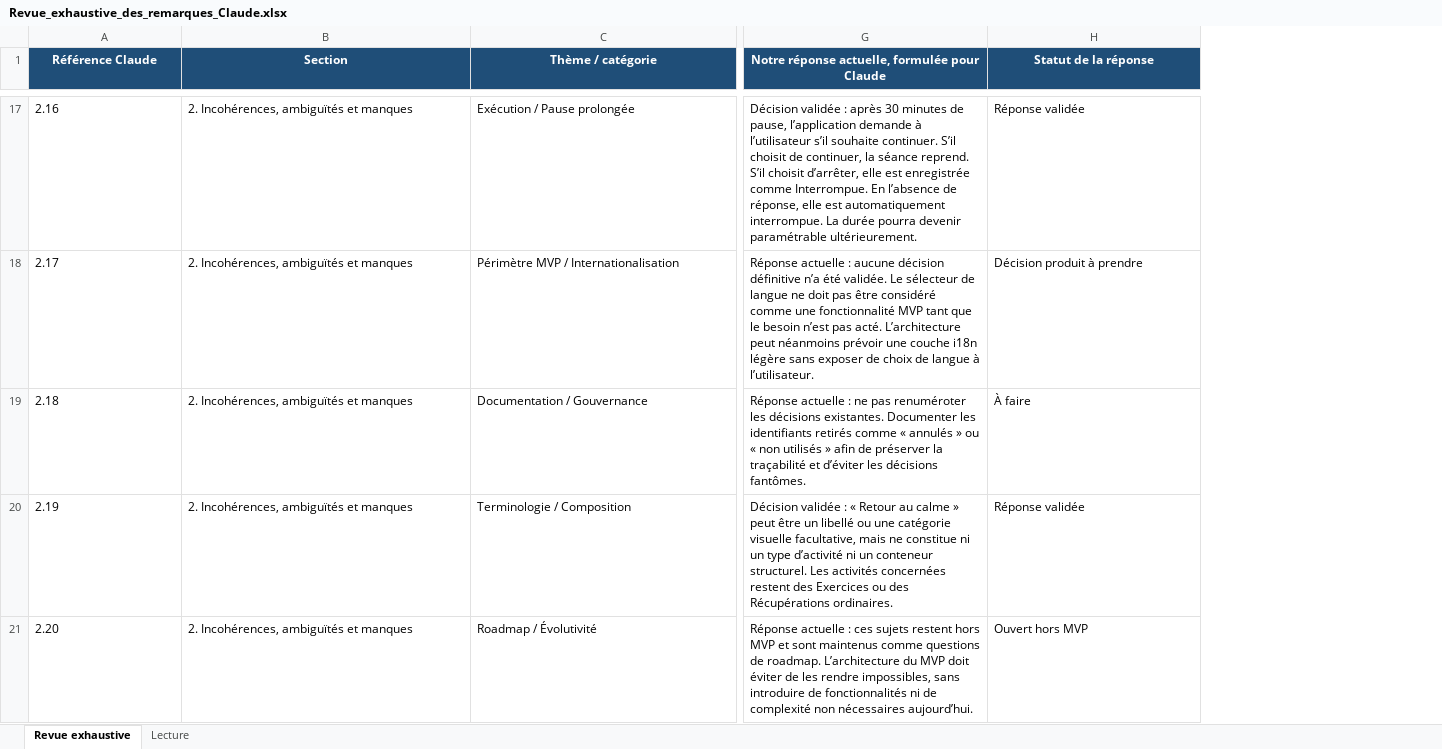
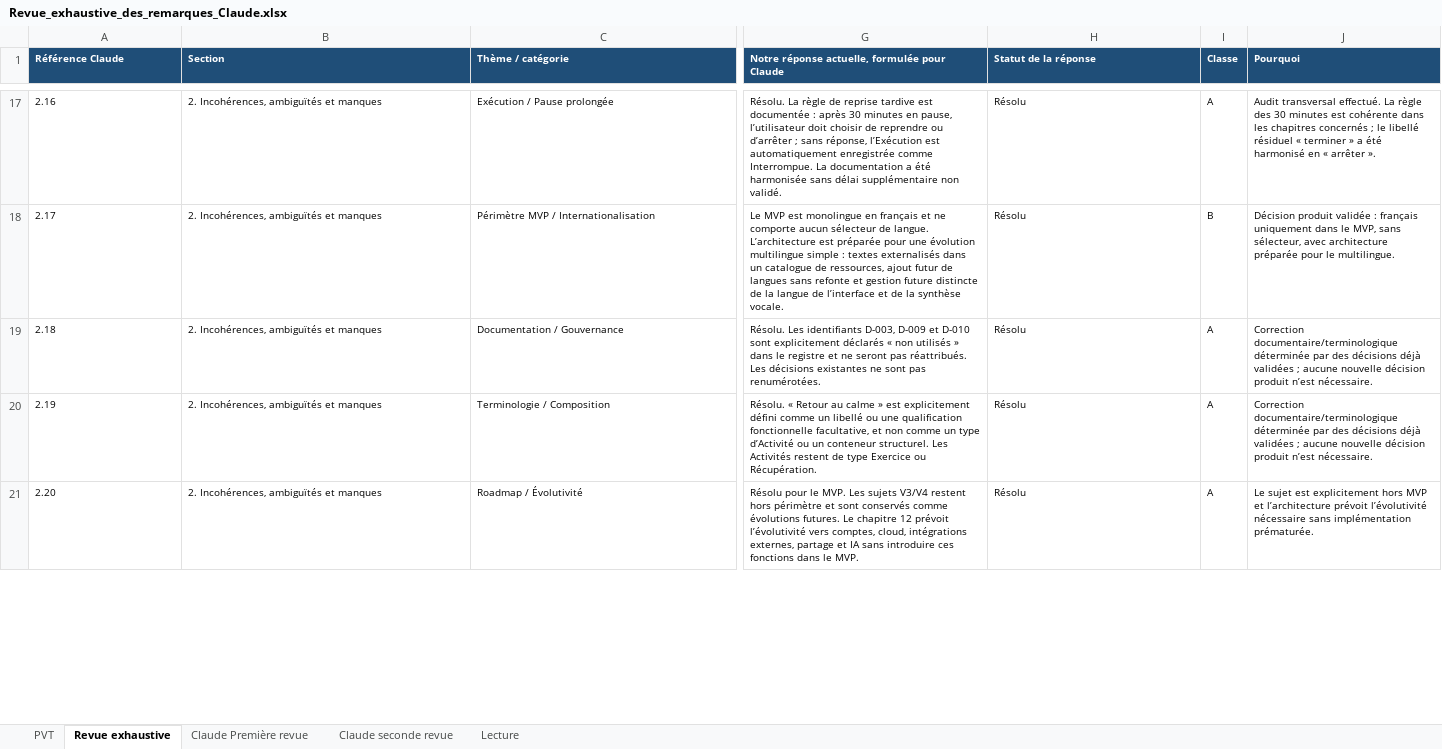
Before and after one commit to MyUncried/Application-Routine, an Excel workbook: docs/Revue-claude/Revue_exhaustive_des_remarques_Claude.xlsx, sheet Revue exhaustive, drawn as a sheet; only a part is shown, gaps mark what is left out; values as stored, in another font and other column widths than the file's, no borders; conditional formats and table styles not drawn; the diff covers the shown part only; the diff names each change by its address in the sheet, - before the commit and + after, or states it on an @@ line.

Commit message:
Documentation de référence après revue Claude initiale

```diff
--- a/docs/Revue-claude/Revue_exhaustive_des_remarques_Claude.xlsx (sheet Revue exhaustive)
+++ b/docs/Revue-claude/Revue_exhaustive_des_remarques_Claude.xlsx (sheet Revue exhaustive)
+sheet tab: PVT
+sheet tab: Claude Première revue
+sheet tab: Claude seconde revue
+column I (Classe), rows 17-21: A | B | A | A | A
+column J (Pourquoi), rows 17-21: Audit transversal effectué. La règle des 30 minutes est cohérente dans les chapitres concernés ; le libellé résiduel « terminer » a été harmonisé en « arrêter ». | Décision produit validée : français uniquement dans le MVP, sans sélecteur, avec architecture préparée pour le multilingue. | Correction documentaire/terminologique déterminée par des décisions déjà validées ; aucune nouvelle décision produit n’est nécessaire. | Correction documentaire/terminologique déterminée par des décisions déjà validées ; aucune nouvelle décision produit n’est nécessaire. | Le sujet est explicitement hors MVP et l’architecture prévoit l’évolutivité nécessaire sans implémentation prématurée.
@@ A1:H21 text size: smaller @@
-A1:H1 alignment: center
+A1:H1 alignment: left
-G17: Décision validée : après 30 minutes de pause, l’application demande à l’utilisateur s’il souhaite continuer. S’il choisit de continuer, la séance reprend. S’il choisit d’arrêter, elle est enregistrée comme Interrompue. En l’absence de réponse, elle est automatiquement interrompue. La durée pourra devenir paramétrable ultérieurement.
+G17: Résolu. La règle de reprise tardive est documentée : après 30 minutes en pause, l’utilisateur doit choisir de reprendre ou d’arrêter ; sans réponse, l’Exécution est automatiquement enregistrée comme Interrompue. La documentation a été harmonisée sans délai supplémentaire non validé.
-H17 (Statut de la réponse): Réponse validée
+H17 (Statut de la réponse): Résolu
-G18: Réponse actuelle : aucune décision définitive n’a été validée. Le sélecteur de langue ne doit pas être considéré comme une fonctionnalité MVP tant que le besoin n’est pas acté. L’architecture peut néanmoins prévoir une couche i18n légère sans exposer de choix de langue à l’utilisateur.
+G18: Le MVP est monolingue en français et ne comporte aucun sélecteur de langue. L’architecture est préparée pour une évolution multilingue simple : textes externalisés dans un catalogue de ressources, ajout futur de langues sans refonte et gestion future distincte de la langue de l’interface et de la synthèse vocale.
-H18 (Statut de la réponse): Décision produit à prendre
+H18 (Statut de la réponse): Résolu
-G19: Réponse actuelle : ne pas renuméroter les décisions existantes. Documenter les identifiants retirés comme « annulés » ou « non utilisés » afin de préserver la traçabilité et d’éviter les décisions fantômes.
+G19: Résolu. Les identifiants D-003, D-009 et D-010 sont explicitement déclarés « non utilisés » dans le registre et ne seront pas réattribués. Les décisions existantes ne sont pas renumérotées.
-H19 (Statut de la réponse): À faire
+H19 (Statut de la réponse): Résolu
-G20: Décision validée : « Retour au calme » peut être un libellé ou une catégorie visuelle facultative, mais ne constitue ni un type d’activité ni un conteneur structurel. Les activités concernées restent des Exercices ou des Récupérations ordinaires.
+G20: Résolu. « Retour au calme » est explicitement défini comme un libellé ou une qualification fonctionnelle facultative, et non comme un type d’Activité ou un conteneur structurel. Les Activités restent de type Exercice ou Récupération.
-H20 (Statut de la réponse): Réponse validée
+H20 (Statut de la réponse): Résolu
-G21: Réponse actuelle : ces sujets restent hors MVP et sont maintenus comme questions de roadmap. L’architecture du MVP doit éviter de les rendre impossibles, sans introduire de fonctionnalités ni de complexité non nécessaires aujourd’hui.
+G21: Résolu pour le MVP. Les sujets V3/V4 restent hors périmètre et sont conservés comme évolutions futures. Le chapitre 12 prévoit l’évolutivité vers comptes, cloud, intégrations externes, partage et IA sans introduire ces fonctions dans le MVP.
-H21 (Statut de la réponse): Ouvert hors MVP
+H21 (Statut de la réponse): Résolu
```
Also changed, not shown: 129 edited cells and cell formats elsewhere in this sheet, sheet Lecture, charts or pictures, 21 other files.
